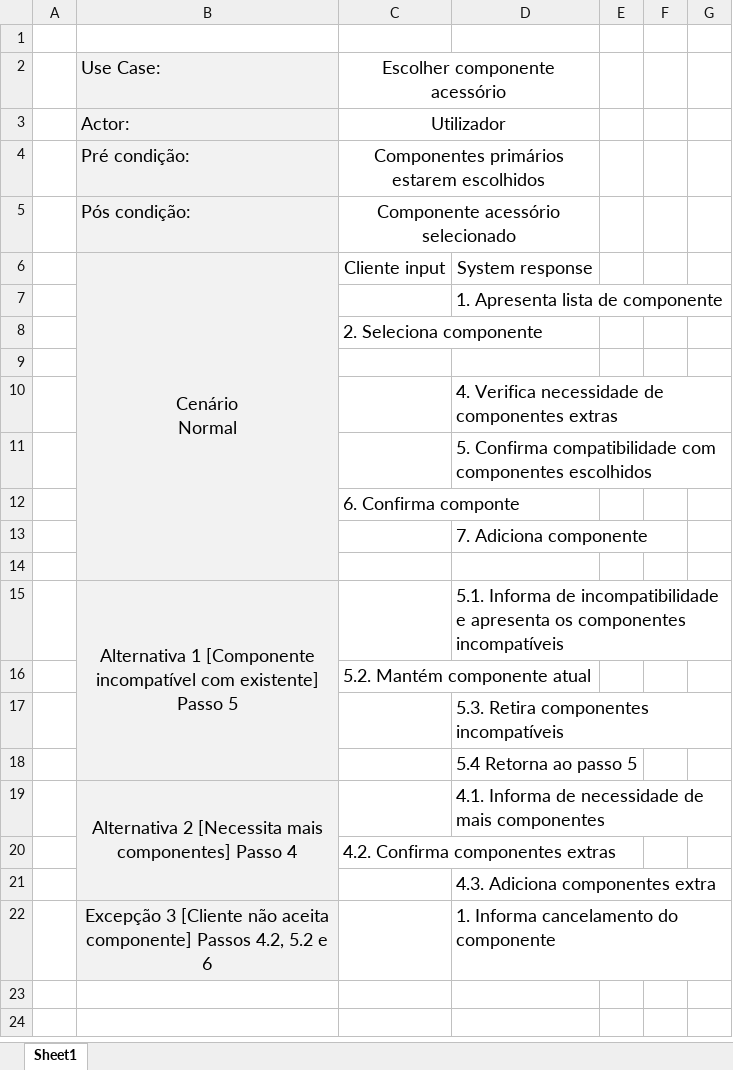
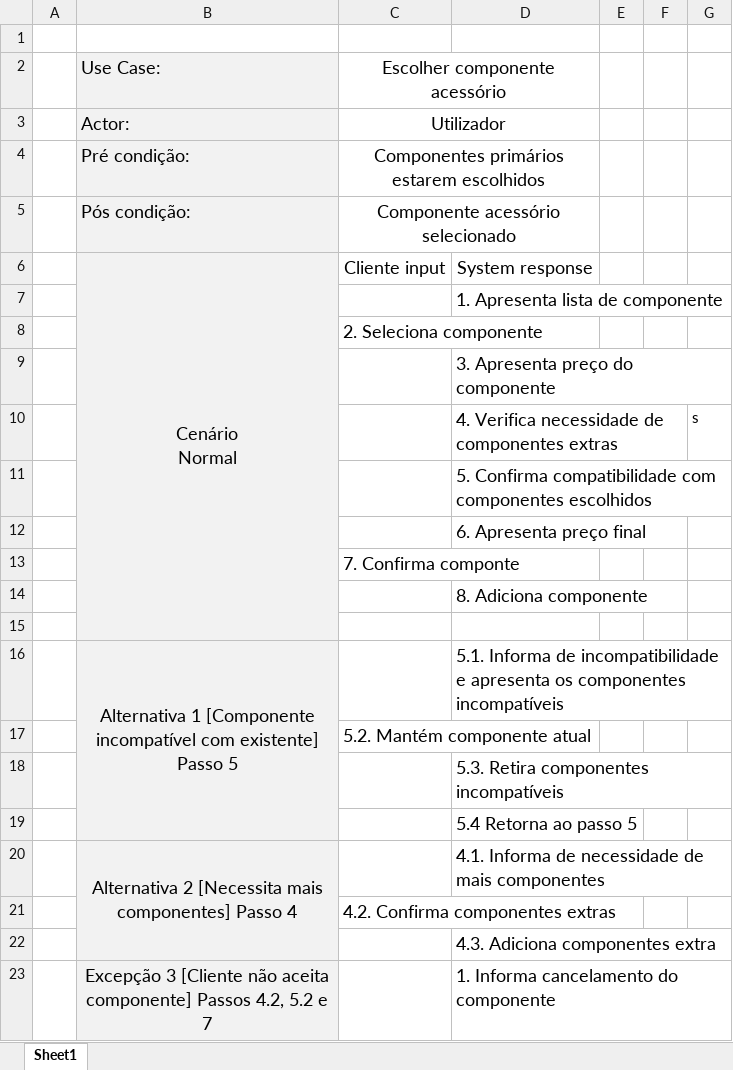
Before and after one commit to alves-luis/dss-configura_facil, an Excel workbook: diagramas/UseCases/EscolherComponenteAcessorio.xlsx, sheet Sheet1, drawn as a sheet; values as stored, in another font and other column widths than the file's, no borders; removed rows and columns are numbered as before the commit, all else as after; the diff names each change by its address in the sheet, - before the commit and + after, or states it on an @@ line.

Commit message:
update user case acessórios

```diff
--- a/diagramas/UseCases/EscolherComponenteAcessorio.xlsx (sheet Sheet1)
+++ b/diagramas/UseCases/EscolherComponenteAcessorio.xlsx (sheet Sheet1)
-row 9: (empty)
-D9: 4. Verifica necessidade de componentes extras
+D9: 3. Apresenta preço do componente
+row 10:  |  |  | 4. Verifica necessidade de componentes extras |  |  | s
+row 12:  |  |  | 6. Apresenta preço final
-C13: 6. Confirma componte
+C13: 7. Confirma componte
-D14: 7. Adiciona componente
+D14: 8. Adiciona componente
-B23: …5.2 e 6
+B23: …5.2 e 7
```
Also changed, not shown: 2 other files.
